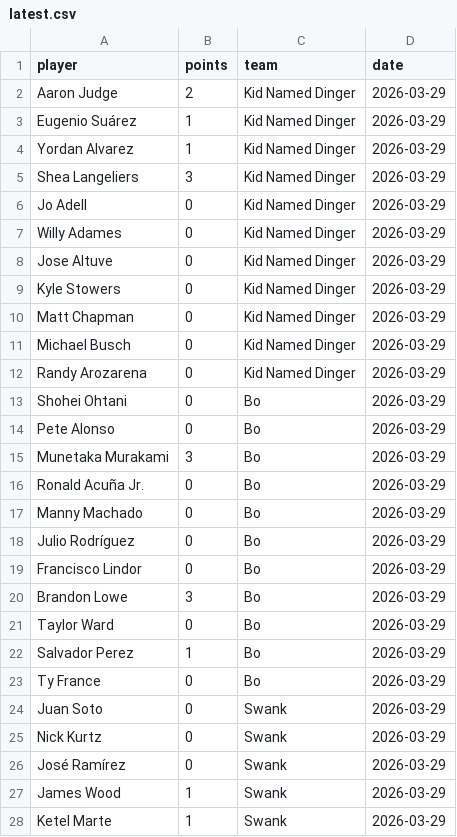
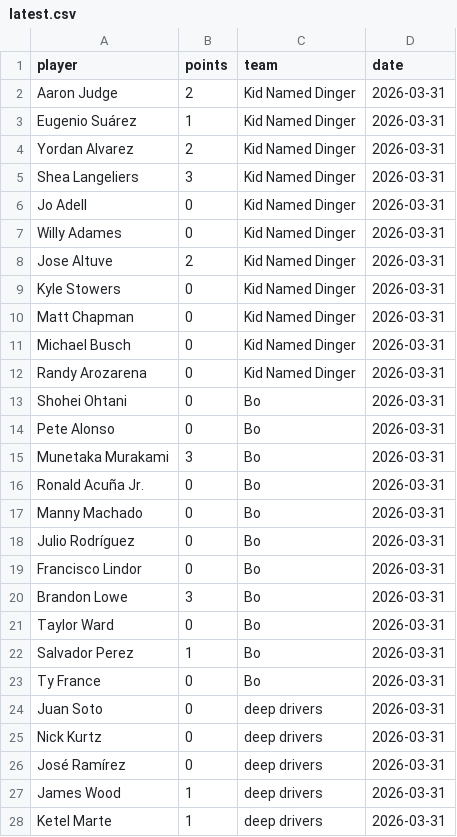
Before and after one commit to Dwq2002/Dingers, a CSV file: data/daily/latest.csv, drawn as a sheet; only a part is shown; the diff covers the shown part only.

```diff
--- a/data/daily/latest.csv
+++ b/data/daily/latest.csv
@@ -1,28 +1,28 @@
 player,points,team,date
-Aaron Judge,2,Kid Named Dinger,2026-03-29
-Eugenio Suárez,1,Kid Named Dinger,2026-03-29
-Yordan Alvarez,1,Kid Named Dinger,2026-03-29
-Shea Langeliers,3,Kid Named Dinger,2026-03-29
-Jo Adell,0,Kid Named Dinger,2026-03-29
-Willy Adames,0,Kid Named Dinger,2026-03-29
-Jose Altuve,0,Kid Named Dinger,2026-03-29
-Kyle Stowers,0,Kid Named Dinger,2026-03-29
-Matt Chapman,0,Kid Named Dinger,2026-03-29
-Michael Busch,0,Kid Named Dinger,2026-03-29
-Randy Arozarena,0,Kid Named Dinger,2026-03-29
-Shohei Ohtani,0,Bo,2026-03-29
-Pete Alonso,0,Bo,2026-03-29
-Munetaka Murakami,3,Bo,2026-03-29
-Ronald Acuña Jr.,0,Bo,2026-03-29
-Manny Machado,0,Bo,2026-03-29
-Julio Rodríguez,0,Bo,2026-03-29
-Francisco Lindor,0,Bo,2026-03-29
-Brandon Lowe,3,Bo,2026-03-29
-Taylor Ward,0,Bo,2026-03-29
-Salvador Perez,1,Bo,2026-03-29
-Ty France,0,Bo,2026-03-29
-Juan Soto,0,Swank,2026-03-29
-Nick Kurtz,0,Swank,2026-03-29
-José Ramírez,0,Swank,2026-03-29
-James Wood,1,Swank,2026-03-29
-Ketel Marte,1,Swank,2026-03-29
+Aaron Judge,2,Kid Named Dinger,2026-03-31
+Eugenio Suárez,1,Kid Named Dinger,2026-03-31
+Yordan Alvarez,2,Kid Named Dinger,2026-03-31
+Shea Langeliers,3,Kid Named Dinger,2026-03-31
+Jo Adell,0,Kid Named Dinger,2026-03-31
+Willy Adames,0,Kid Named Dinger,2026-03-31
+Jose Altuve,2,Kid Named Dinger,2026-03-31
+Kyle Stowers,0,Kid Named Dinger,2026-03-31
+Matt Chapman,0,Kid Named Dinger,2026-03-31
+Michael Busch,0,Kid Named Dinger,2026-03-31
+Randy Arozarena,0,Kid Named Dinger,2026-03-31
+Shohei Ohtani,0,Bo,2026-03-31
+Pete Alonso,0,Bo,2026-03-31
+Munetaka Murakami,3,Bo,2026-03-31
+Ronald Acuña Jr.,0,Bo,2026-03-31
+Manny Machado,0,Bo,2026-03-31
+Julio Rodríguez,0,Bo,2026-03-31
+Francisco Lindor,0,Bo,2026-03-31
+Brandon Lowe,3,Bo,2026-03-31
+Taylor Ward,0,Bo,2026-03-31
+Salvador Perez,1,Bo,2026-03-31
+Ty France,0,Bo,2026-03-31
+Juan Soto,0,deep drivers,2026-03-31
+Nick Kurtz,0,deep drivers,2026-03-31
+José Ramírez,0,deep drivers,2026-03-31
+James Wood,1,deep drivers,2026-03-31
+Ketel Marte,1,deep drivers,2026-03-31
```
Also changed, not shown: 39 edited cells elsewhere in this file, data/daily/points_2026-03-31.csv, 1 other file.
